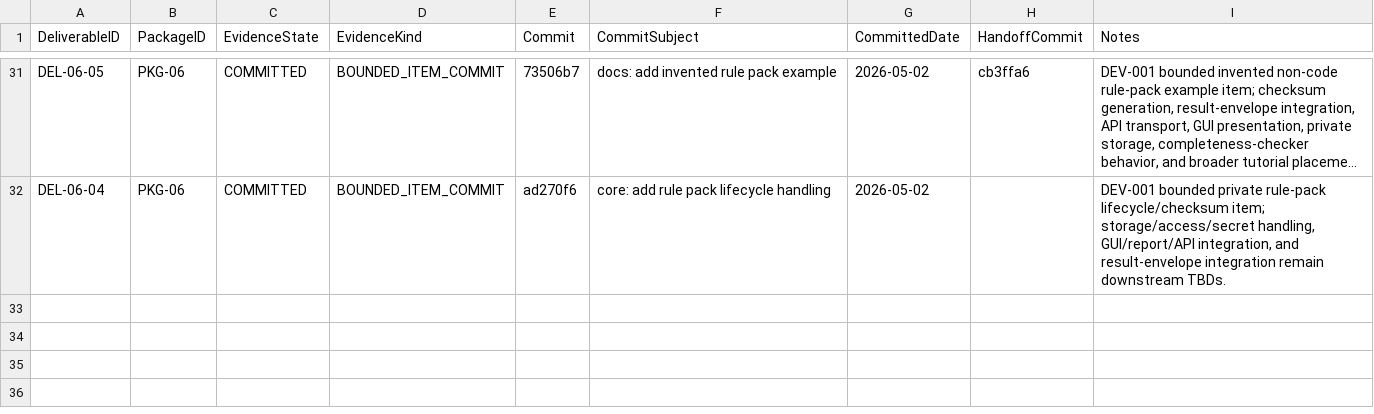
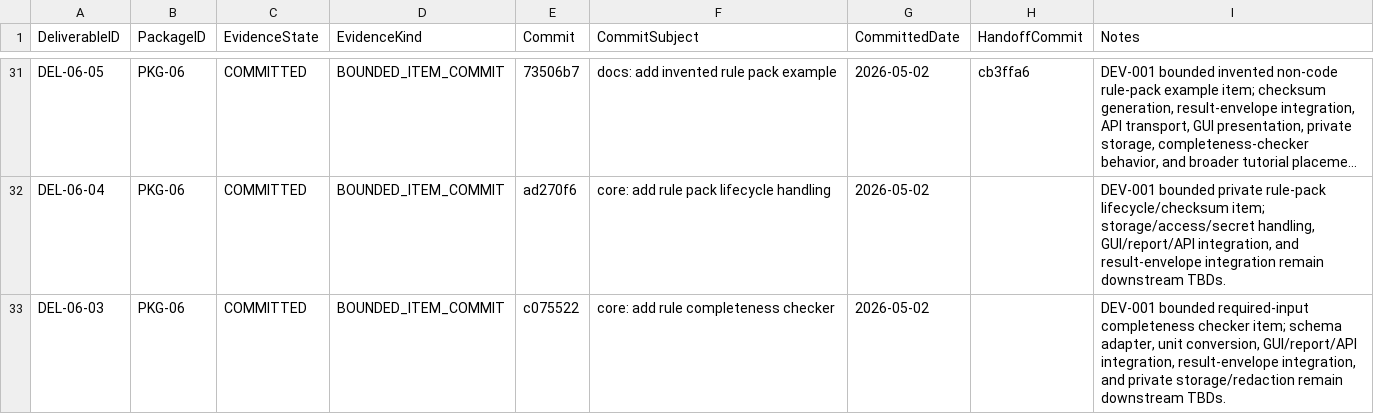
Before and after one commit to sgttomas/chirality-piping, a CSV file: execution/_Coordination/DEV-001_IMPLEMENTATION_EVIDENCE.csv, drawn as a sheet; only a part is shown, gaps mark what is left out; long unchanged cells end in …; the diff names each change by its address in the sheet, - before the commit and + after, or states it on an @@ line.

Commit message:
coordination: record del-06-03 implementation evidence

```diff
--- a/execution/_Coordination/DEV-001_IMPLEMENTATION_EVIDENCE.csv
+++ b/execution/_Coordination/DEV-001_IMPLEMENTATION_EVIDENCE.csv
+row 33: DEL-06-03 | PKG-06 | COMMITTED | BOUNDED_ITEM_COMMIT | c075522 | core: add rule completeness checker | 2026-05-02 |  | DEV-001 bounded required-input completeness checker item; schema adapter, unit conversion, GUI/report/API integration, result-envelope integration, and private storage/redaction remain downstream TBDs.
```
Also changed, not shown: execution/_Coordination/DEV-001_BLOCKER_QUEUE.csv, 3 other files.
